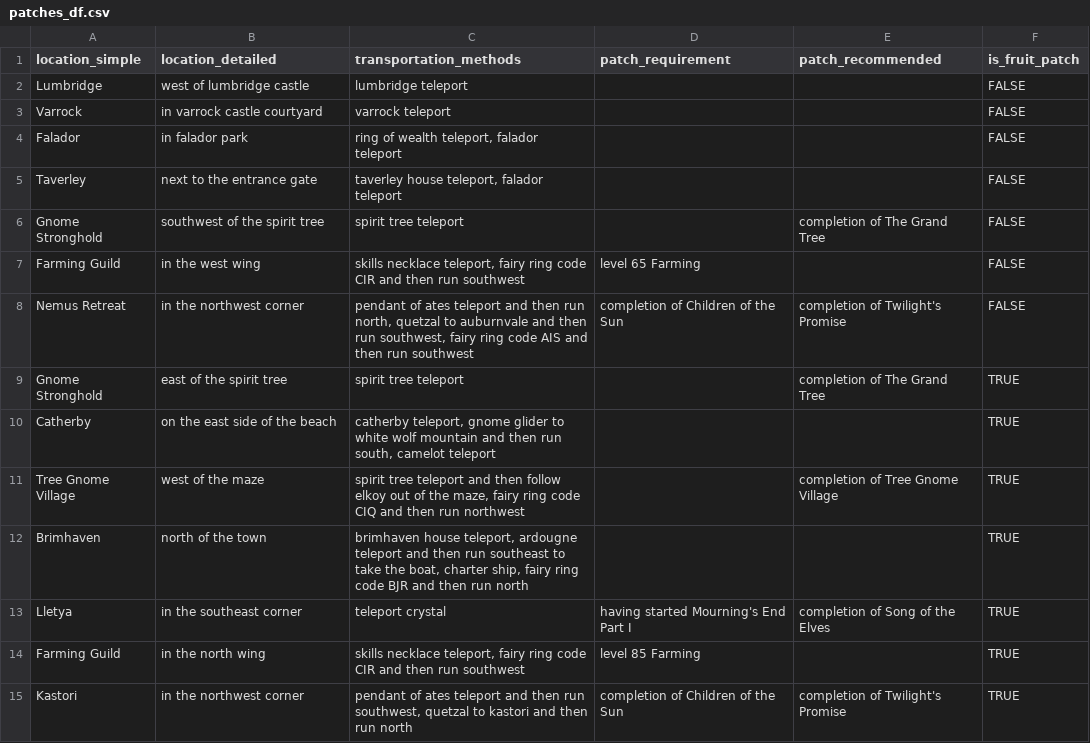
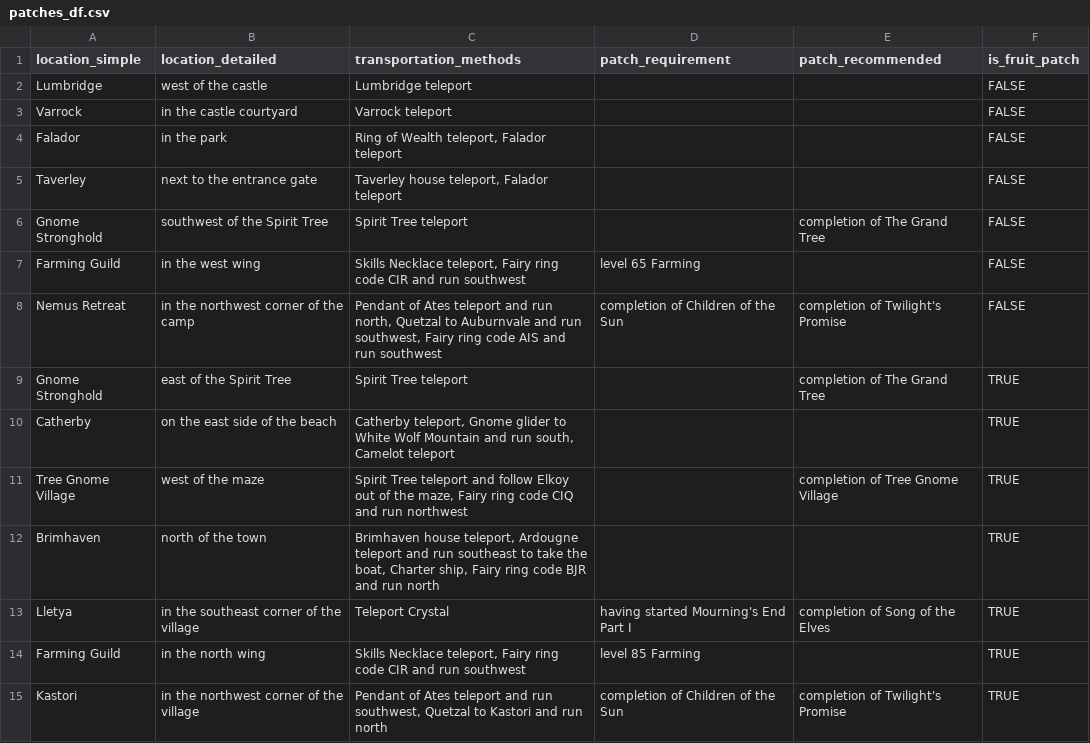
Before and after one commit to chmcbs/Bolongo, a CSV file: data/patches_df.csv, drawn as a sheet.

Commit message:
feat: add special handling for transportation queries

```diff
--- a/data/patches_df.csv
+++ b/data/patches_df.csv
@@ -1,15 +1,15 @@
 location_simple,location_detailed,transportation_methods,patch_requirement,patch_recommended,is_fruit_patch
-Lumbridge,west of lumbridge castle,lumbridge teleport,,,FALSE
-Varrock,in varrock castle courtyard,varrock teleport,,,FALSE
-Falador,in falador park,"ring of wealth teleport, falador teleport",,,FALSE
-Taverley,next to the entrance gate,"taverley house teleport, falador teleport",,,FALSE
-Gnome Stronghold,southwest of the spirit tree,spirit tree teleport,,completion of The Grand Tree,FALSE
-Farming Guild,in the west wing,"skills necklace teleport, fairy ring code CIR and then run southwest",level 65 Farming,,FALSE
-Nemus Retreat,in the northwest corner,"pendant of ates teleport and then run north, quetzal to auburnvale and then run southwest, fairy ring code AIS and then run southwest",completion of Children of the Sun,completion of Twilight's Promise,FALSE
-Gnome Stronghold,east of the spirit tree,spirit tree teleport,,completion of The Grand Tree,TRUE
-Catherby,on the east side of the beach,"catherby teleport, gnome glider to white wolf mountain and then run south, camelot teleport",,,TRUE
-Tree Gnome Village,west of the maze,"spirit tree teleport and then follow elkoy out of the maze, fairy ring code CIQ and then run northwest",,completion of Tree Gnome Village,TRUE
-Brimhaven,north of the town,"brimhaven house teleport, ardougne teleport and then run southeast to take the boat, charter ship, fairy ring code BJR and then run north",,,TRUE
-Lletya,in the southeast corner,teleport crystal,having started Mourning's End Part I,completion of Song of the Elves,TRUE
-Farming Guild,in the north wing,"skills necklace teleport, fairy ring code CIR and then run southwest",level 85 Farming,,TRUE
-Kastori,in the northwest corner,"pendant of ates teleport and then run southwest, quetzal to kastori and then run north",completion of Children of the Sun,completion of Twilight's Promise,TRUE
+Lumbridge,west of the castle,Lumbridge teleport,,,FALSE
+Varrock,in the castle courtyard,Varrock teleport,,,FALSE
+Falador,in the park,"Ring of Wealth teleport, Falador teleport",,,FALSE
+Taverley,next to the entrance gate,"Taverley house teleport, Falador teleport",,,FALSE
+Gnome Stronghold,southwest of the Spirit Tree,Spirit Tree teleport,,completion of The Grand Tree,FALSE
+Farming Guild,in the west wing,"Skills Necklace teleport, Fairy ring code CIR and run southwest",level 65 Farming,,FALSE
+Nemus Retreat,in the northwest corner of the camp,"Pendant of Ates teleport and run north, Quetzal to Auburnvale and run southwest, Fairy ring code AIS and run southwest",completion of Children of the Sun,completion of Twilight's Promise,FALSE
+Gnome Stronghold,east of the Spirit Tree,Spirit Tree teleport,,completion of The Grand Tree,TRUE
+Catherby,on the east side of the beach,"Catherby teleport, Gnome glider to White Wolf Mountain and run south, Camelot teleport",,,TRUE
+Tree Gnome Village,west of the maze,"Spirit Tree teleport and follow Elkoy out of the maze, Fairy ring code CIQ and run northwest",,completion of Tree Gnome Village,TRUE
+Brimhaven,north of the town,"Brimhaven house teleport, Ardougne teleport and run southeast to take the boat, Charter ship, Fairy ring code BJR and run north",,,TRUE
+Lletya,in the southeast corner of the village,Teleport Crystal,having started Mourning's End Part I,completion of Song of the Elves,TRUE
+Farming Guild,in the north wing,"Skills Necklace teleport, Fairy ring code CIR and run southwest",level 85 Farming,,TRUE
+Kastori,in the northwest corner of the village,"Pendant of Ates teleport and run southwest, Quetzal to Kastori and run north",completion of Children of the Sun,completion of Twilight's Promise,TRUE
```
Also changed, not shown: 4 other files.
